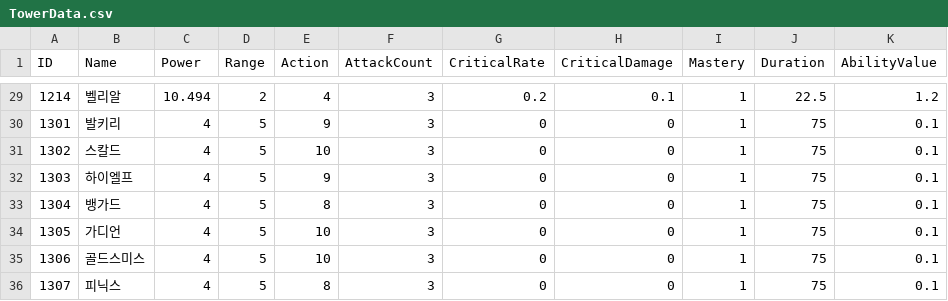
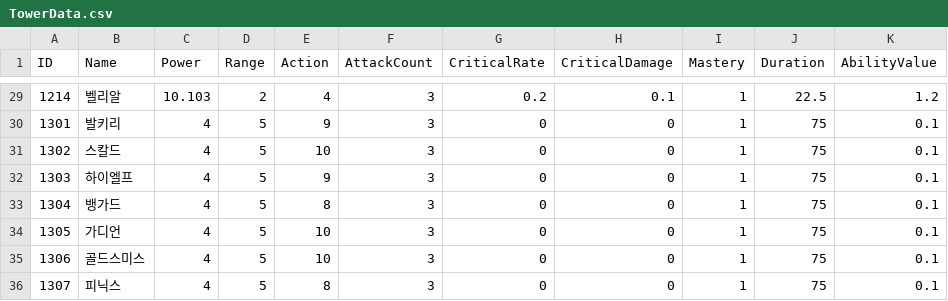
Before and after one commit to woocho2/Project-A-SquareTowerDefense, a CSV file: Assets/Resources/TowerData.csv, drawn as a sheet; only a part is shown, gaps mark what is left out; the diff covers the shown part only; the diff names each change by its address in the sheet, - before the commit and + after, or states it on an @@ line.

```diff
--- a/Assets/Resources/TowerData.csv
+++ b/Assets/Resources/TowerData.csv
-C29 (Power): 10.494
+C29 (Power): 10.103
```
Also changed, not shown: 27 edited cells elsewhere in this file, 12 other files.
